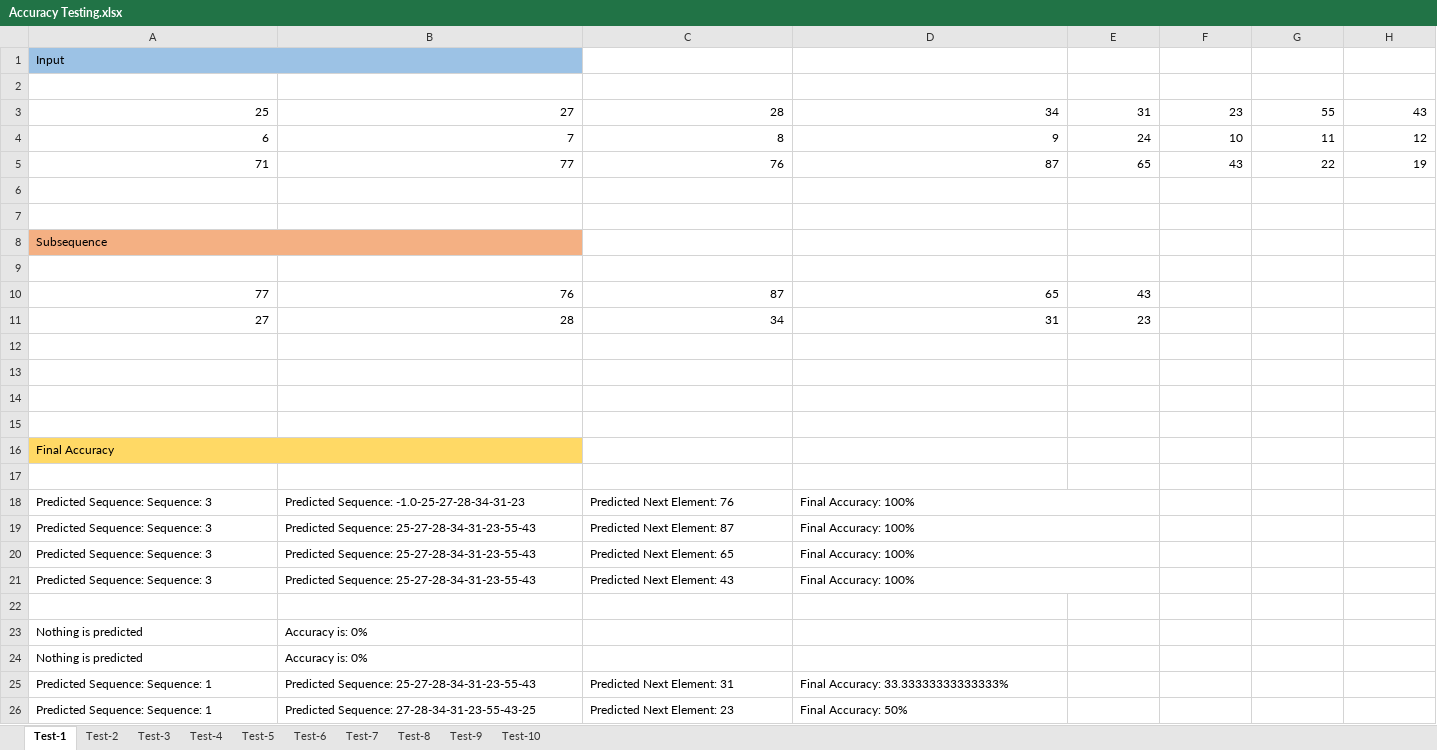
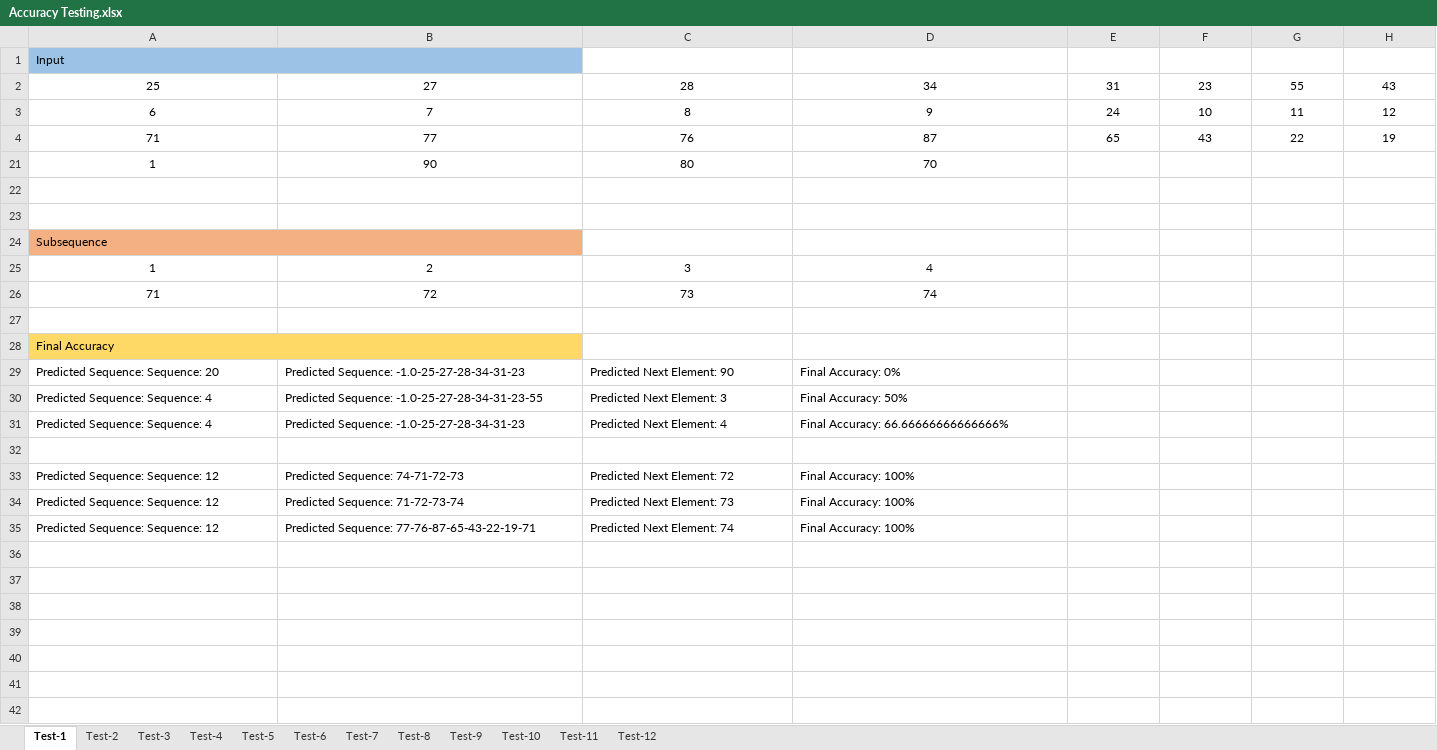
Before and after one commit to ddobric/neocortexapi, an Excel workbook: source/MySEProject/Accuracy Testing.xlsx, sheet Test-1, drawn as a sheet; values as stored, in another font and other column widths than the file's, no borders; charts and pictures not drawn; removed rows and columns are numbered as before the commit, all else as after; the diff names each change by its address in the sheet, - before the commit and + after, or states it on an @@ line.

Commit message:
Accuracy Results updated

```diff
--- a/source/MySEProject/Accuracy Testing.xlsx (sheet Test-1)
+++ b/source/MySEProject/Accuracy Testing.xlsx (sheet Test-1)
+sheet tab: Test-11
+sheet tab: Test-12
-row 2: (empty)
-A2:H4 alignment: right
+A2:H4 alignment: center
+row 21: 1 | 90 | 80 | 70
-row 25: (empty)
+row 25: 1 | 2 | 3 | 4
-row 10: 77 | 76 | 87 | 65 | 43
-row 11: 27 | 28 | 34 | 31 | 23
-row 26: (empty)
+row 26: 71 | 72 | 73 | 74
-row 13: (empty)
-row 14: (empty)
+row 29: Predicted Sequence: Sequence: 20 | Predicted Sequence: -1.0-25-27-28-34-31-23 | Predicted Next Element: 90 | Final Accuracy: 0%
+row 30: Predicted Sequence: Sequence: 4 | Predicted Sequence: -1.0-25-27-28-34-31-23-55 | Predicted Next Element: 3 | Final Accuracy: 50%
+row 31: Predicted Sequence: Sequence: 4 | Predicted Sequence: -1.0-25-27-28-34-31-23 | Predicted Next Element: 4 | Final Accuracy: 66.66666666666666%
-A33:A34: Predicted Sequence: Sequence: 3
+A33:A34: Predicted Sequence: Sequence: 12
-B33: Predicted Sequence: -1.0-25-27-28-34-31-23
+B33: Predicted Sequence: 74-71-72-73
-C33: Predicted Next Element: 76
+C33: Predicted Next Element: 72
-D18:E18 merged
-B34: Predicted Sequence: 25-27-28-34-31-23-55-43
+B34: Predicted Sequence: 71-72-73-74
-C34: Predicted Next Element: 87
+C34: Predicted Next Element: 73
-D19:E19 merged
-row 20: Predicted Sequence: Sequence: 3 | Predicted Sequence: 25-27-28-34-31-23-55-43 | Predicted Next Element: 65 | Final Accuracy: 100%
-A35: Predicted Sequence: Sequence: 3
+A35: Predicted Sequence: Sequence: 12
-B35: Predicted Sequence: 25-27-28-34-31-23-55-43
+B35: Predicted Sequence: 77-76-87-65-43-22-19-71
-C35: Predicted Next Element: 43
+C35: Predicted Next Element: 74
-D21:E21 merged
-row 22: (empty)
-row 23: Nothing is predicted | Accuracy is: 0%
-row 24: Nothing is predicted | Accuracy is: 0%
-row 25: Predicted Sequence: Sequence: 1 | Predicted Sequence: 25-27-28-34-31-23-55-43 | Predicted Next Element: 31 | Final Accuracy: 33.33333333333333%
-row 26: Predicted Sequence: Sequence: 1 | Predicted Sequence: 27-28-34-31-23-55-43-25 | Predicted Next Element: 23 | Final Accuracy: 50%
```
Also changed, not shown: sheet Test-2, hidden cells, charts or pictures.
